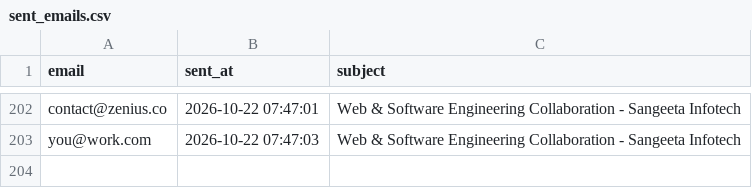
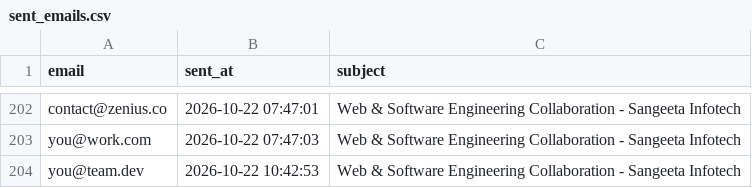
Before and after one commit to yashvi19031998-lgtm/mini-ecommerce-interview-practical, a CSV file: test-demo/logs/sent_emails.csv, drawn as a sheet; only a part is shown, gaps mark what is left out; the diff names each change by its address in the sheet, - before the commit and + after, or states it on an @@ line.

```diff
--- a/test-demo/logs/sent_emails.csv
+++ b/test-demo/logs/sent_emails.csv
+row 204: you@team.dev | 2026-10-22 10:42:53 | Web & Software Engineering Collaboration - Sangeeta Infotech
```
Also changed, not shown: test-demo/logs/scraper_runs.csv, 1 other file.
